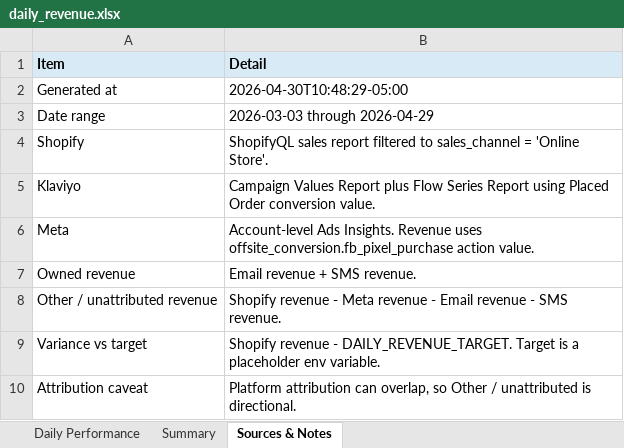
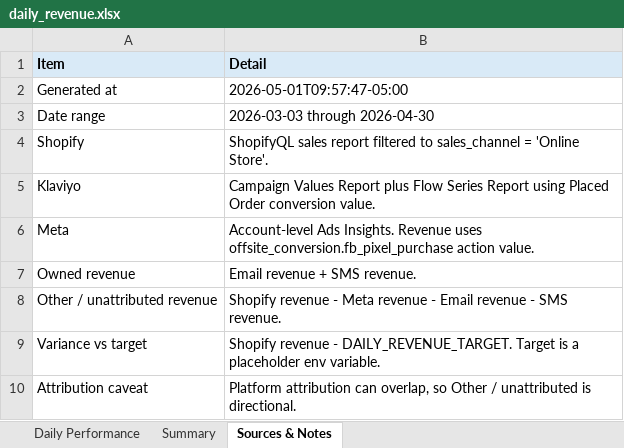
Before and after one commit to dgilland-cloud/giordanos-dtc-reporting, an Excel workbook: reports/daily_revenue.xlsx, sheet Sources & Notes, drawn as a sheet; values as stored, in another font and other column widths than the file's, no borders; the diff names each change by its address in the sheet, - before the commit and + after, or states it on an @@ line.

```diff
--- a/reports/daily_revenue.xlsx (sheet Sources & Notes)
+++ b/reports/daily_revenue.xlsx (sheet Sources & Notes)
-B2 (Detail): 2026-04-30T10:48:29-05:00
+B2 (Detail): 2026-05-01T09:57:47-05:00
-B3 (Detail): 2026-03-03 through 2026-04-29
+B3 (Detail): 2026-03-03 through 2026-04-30
```
Also changed, not shown: sheet Daily Performance, sheet Summary, 1 other file.
